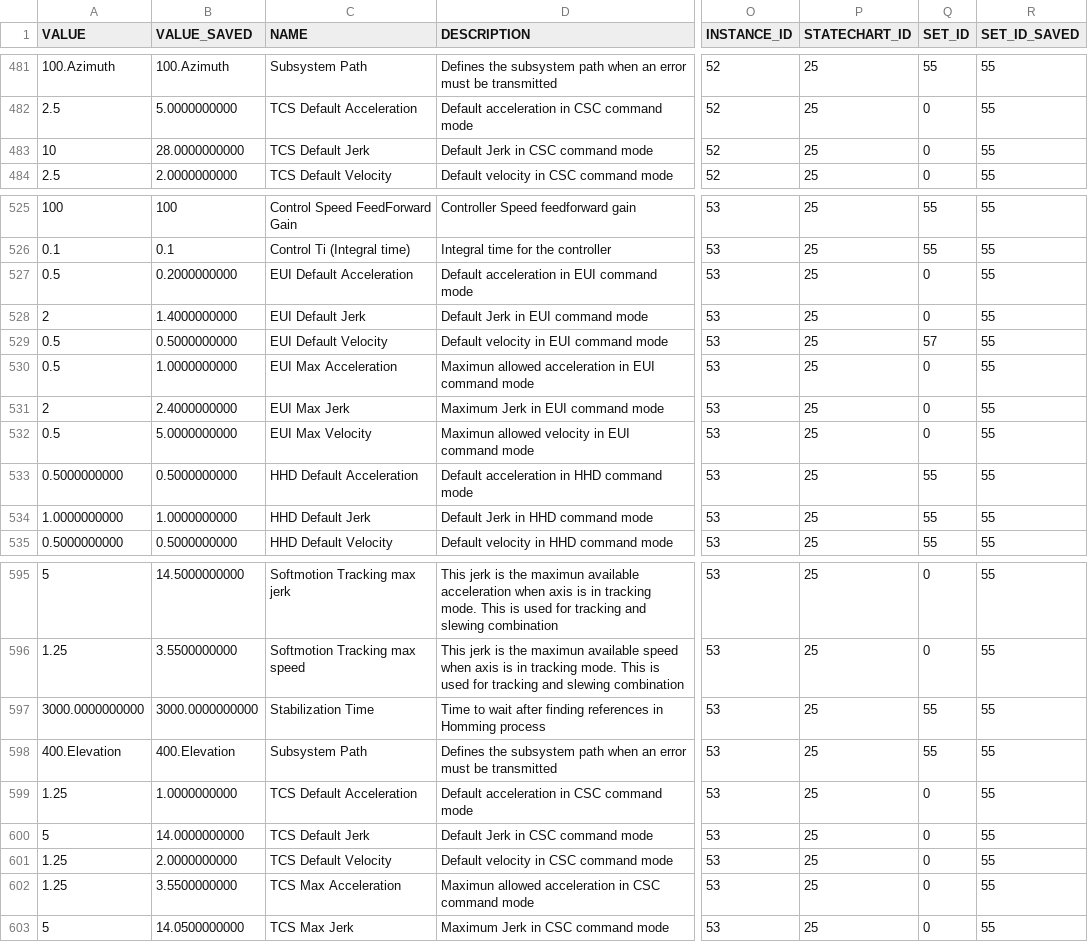
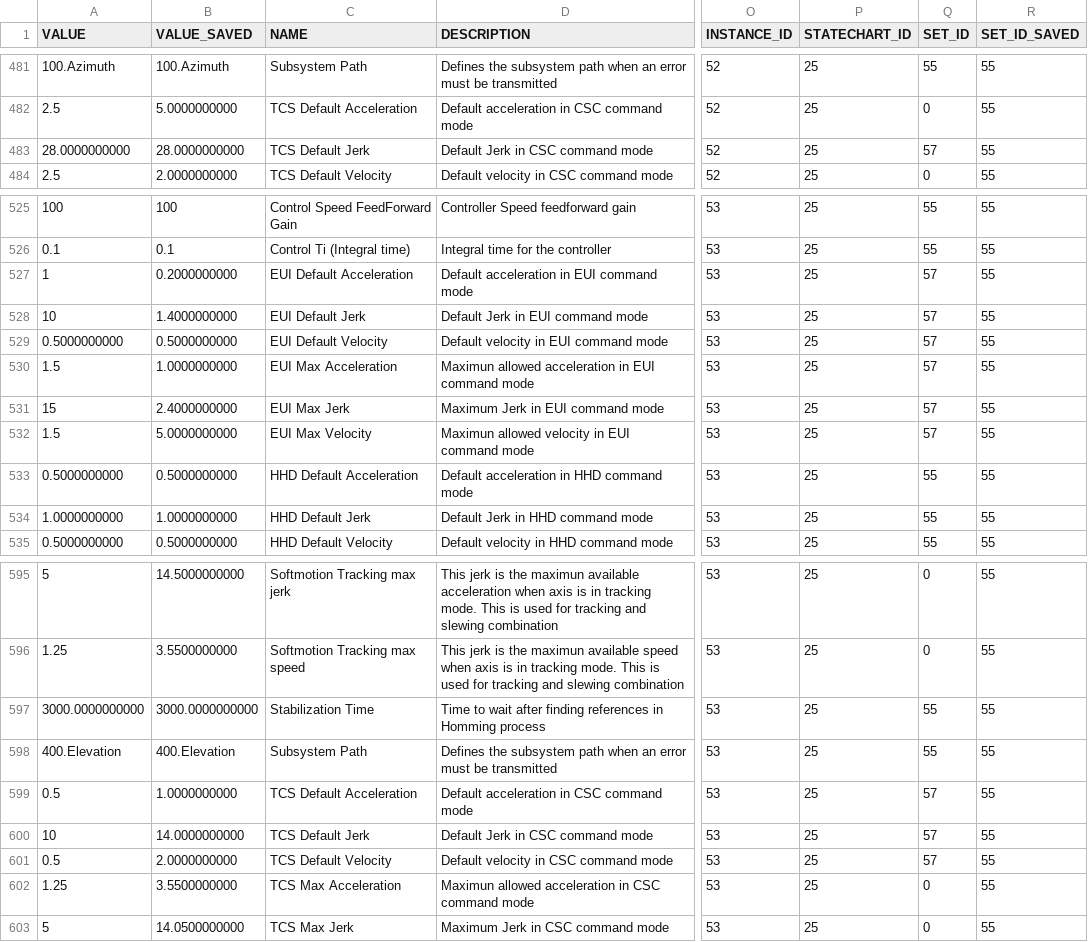
Before and after one commit to lsst-ts/ts_llconfig_mtcs, a CSV file: MTMount/Settings.csv, drawn as a sheet; only a part is shown, gaps mark what is left out; the diff names each change by its address in the sheet, - before the commit and + after, or states it on an @@ line.

Commit message:
Files committed automatically by /home/lsst/LSST/mariadb-docker/settingsBackupCommit.sh script.

```diff
--- a/MTMount/Settings.csv
+++ b/MTMount/Settings.csv
-A483 (VALUE): 10
+A483 (VALUE): 28.0000000000
-Q483 (SET_ID): 0
+Q483 (SET_ID): 57
-A527 (VALUE): 0.5
+A527 (VALUE): 1
-Q527:Q528 (SET_ID): 0
+Q527:Q528 (SET_ID): 57
-A528 (VALUE): 2
+A528 (VALUE): 10
-A529 (VALUE): 0.5
+A529 (VALUE): 0.5000000000
-A530 (VALUE): 0.5
+A530 (VALUE): 1.5
-Q530:Q532 (SET_ID): 0
+Q530:Q532 (SET_ID): 57
-A531 (VALUE): 2
+A531 (VALUE): 15
-A532 (VALUE): 0.5
+A532 (VALUE): 1.5
-A599 (VALUE): 1.25
+A599 (VALUE): 0.5
-Q599:Q601 (SET_ID): 0
+Q599:Q601 (SET_ID): 57
-A600 (VALUE): 5
+A600 (VALUE): 10
-A601 (VALUE): 1.25
+A601 (VALUE): 0.5
```
